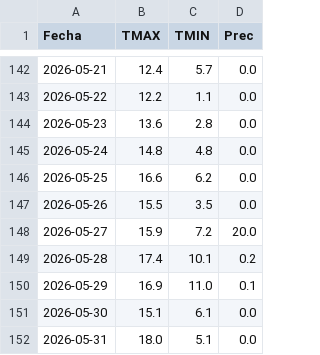
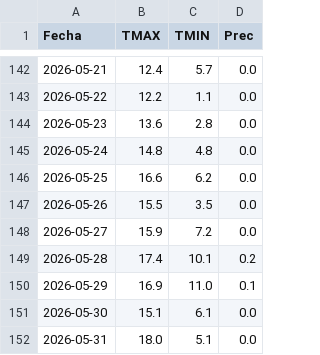
Before and after one commit to PREDWEEM/LOLIUM-PERGA2026, a CSV file: meteo_daily.csv, drawn as a sheet; only a part is shown, gaps mark what is left out.

Commit message:
Update meteo_daily.csv

```diff
--- a/meteo_daily.csv
+++ b/meteo_daily.csv
@@ -147,3 +147,3 @@ Fecha,TMAX,TMIN,Prec
 2026-05-26,15.5,3.5,0.0
-2026-05-27,15.9,7.2,20.0
+2026-05-27,15.9,7.2,0.0
 2026-05-28,17.4,10.1,0.2
```
